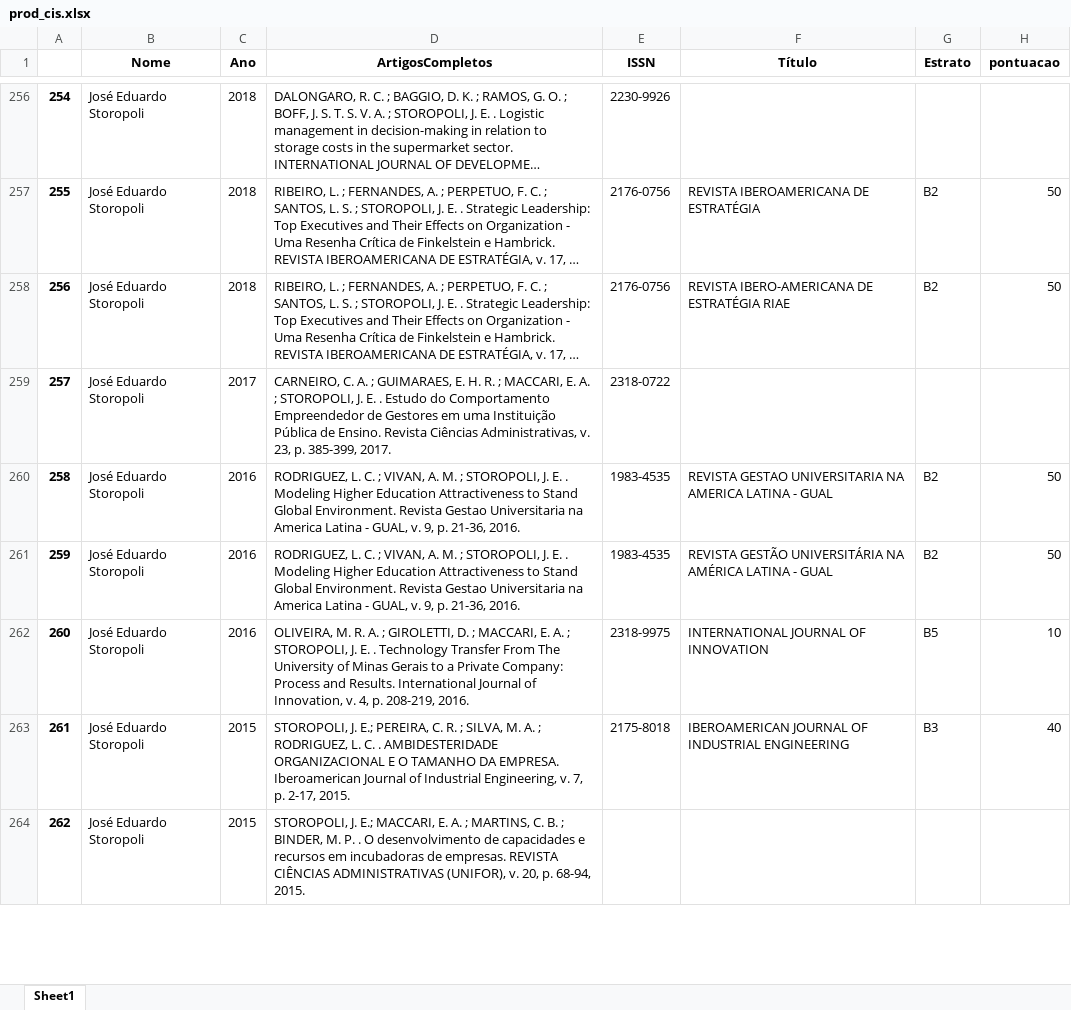
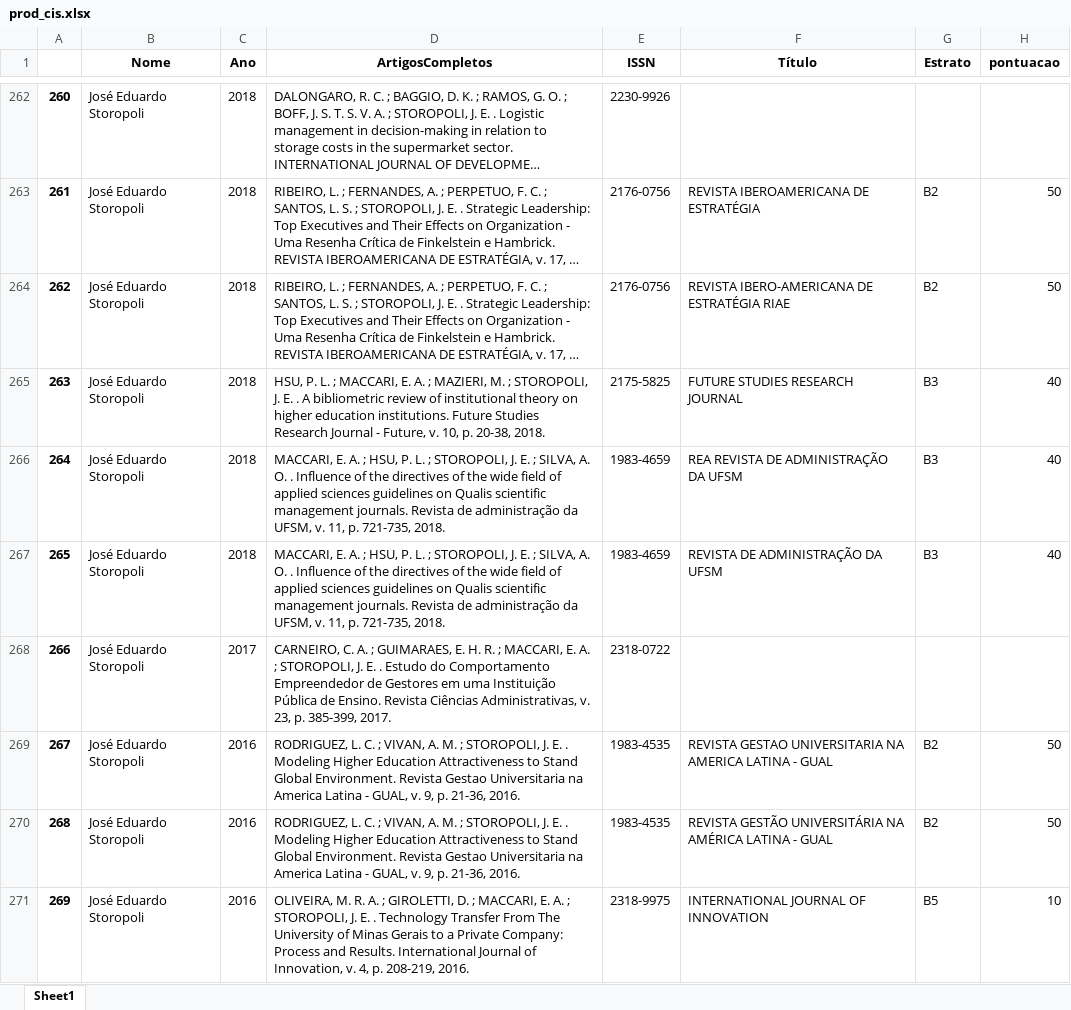
Before and after one commit to storopoli/prod_lattes, an Excel workbook: cis/prod_cis.xlsx, sheet Sheet1, drawn as a sheet; only a part is shown, gaps mark what is left out; the shorter side is filled out with more unchanged rows; long unchanged cells end in …; values as stored, in another font and other column widths than the file's, no borders; the diff covers the shown part only; the diff names each change by its address in the sheet, - before the commit and + after, or states it on an @@ line.

```diff
--- a/cis/prod_cis.xlsx (sheet Sheet1)
+++ b/cis/prod_cis.xlsx (sheet Sheet1)
@@ column A renumbered from row 6 down @@
+row 265: 263 | José Eduardo Storopoli | 2018 | HSU, P. L. ; MACCARI, E. A. ; MAZIERI, M. ; STOROPOLI, J. E. . A bibliometric review of institutional theory on higher education institutions. Future Studies Research Journal - Future, v. 10, p. 20-38, 2018. | 2175-5825 | FUTURE STUDIES RESEARCH JOURNAL | B3 | 40
+row 266: 264 | José Eduardo Storopoli | 2018 | MACCARI, E. A. ; HSU, P. L. ; STOROPOLI, J. E. ; SILVA, A. O. . Influence of the directives of the wide field of applied sciences guidelines on Qualis scientific management journals. Revista de administração da UFSM, v. 11, p. 721-735, 2018. | 1983-4659 | REA REVISTA DE ADMINISTRAÇÃO DA UFSM | B3 | 40
+row 267: 265 | José Eduardo Storopoli | 2018 | MACCARI, E. A. ; HSU, P. L. ; STOROPOLI, J. E. ; SILVA, A. O. . Influence of the directives of the wide field of applied sciences guidelines on Qualis scientific management journals. Revista de administração da UFSM, v. 11, p. 721-735, 2018. | 1983-4659 | REVISTA DE ADMINISTRAÇÃO DA UFSM | B3 | 40
```
Also changed, not shown: 8 added rows, 1 removed row, 11 moved rows and 7 edited cells elsewhere in this sheet, 1 other file.
